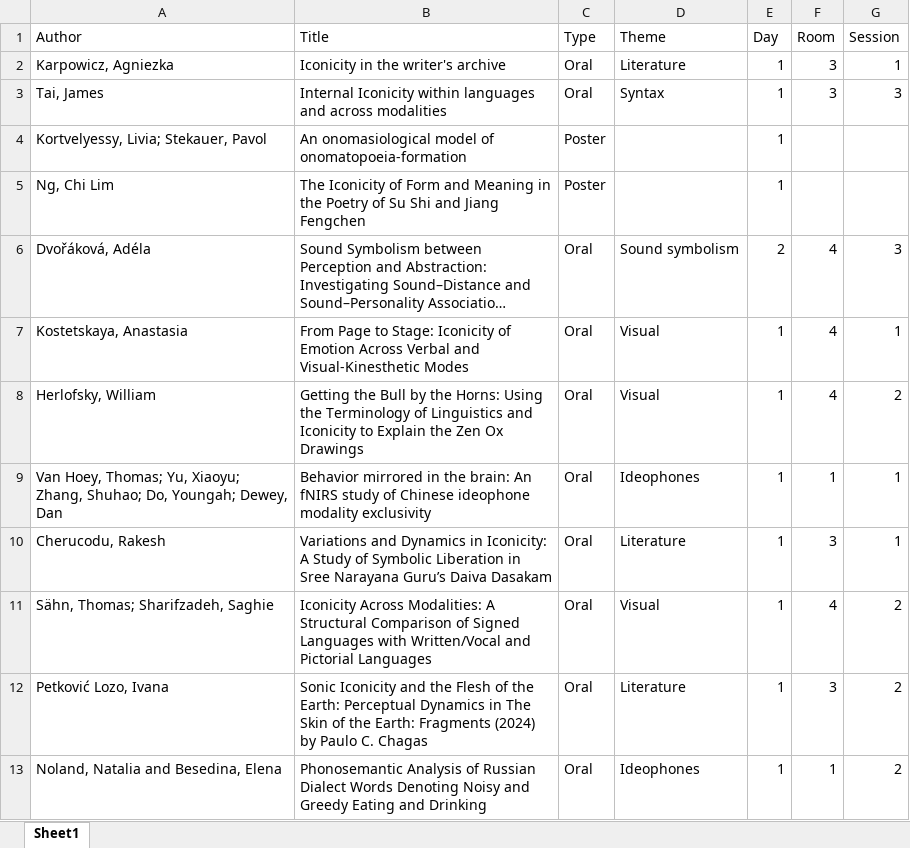
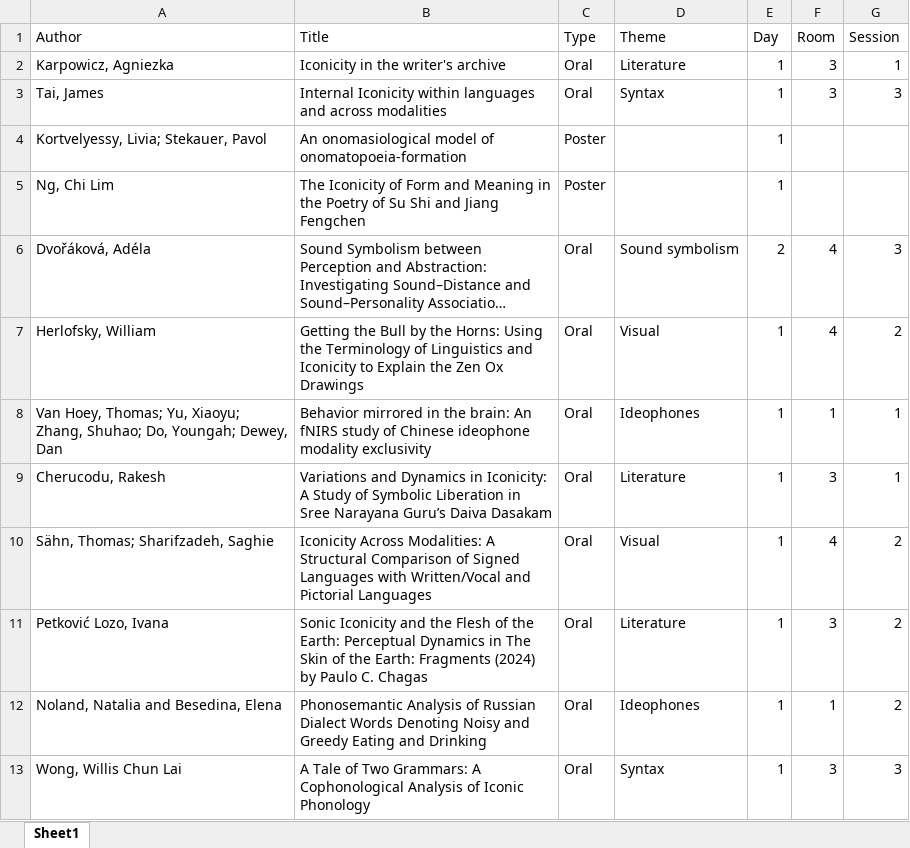
Before and after one commit to ianjoo/icosem, an Excel workbook: IcoLL2026.xlsx, sheet Sheet1, drawn as a sheet; only a part is shown; the shorter side is filled out with more unchanged rows; long unchanged cells end in …; values as stored, in another font and other column widths than the file's, no borders; the diff names each change by its address in the sheet, - before the commit and + after, or states it on an @@ line.

```diff
--- a/IcoLL2026.xlsx (sheet Sheet1)
+++ b/IcoLL2026.xlsx (sheet Sheet1)
-row 7: Kostetskaya, Anastasia | From Page to Stage: Iconicity of Emotion Across Verbal and Visual-Kinesthetic Modes | Oral | Visual | 1 | 4 | 1
```
Also changed, not shown: docs/IcoLL2026.xlsx, 4 other files.
